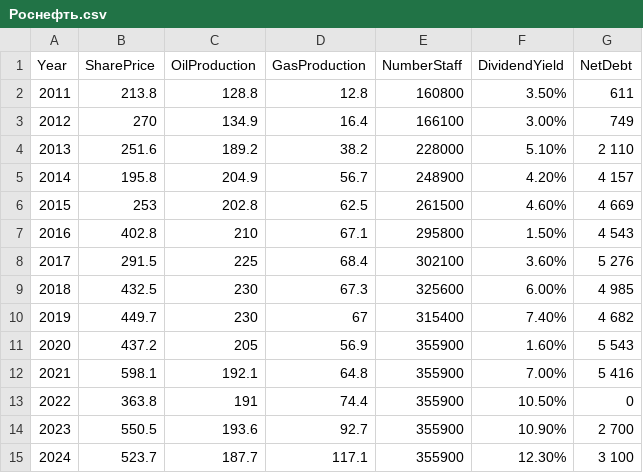
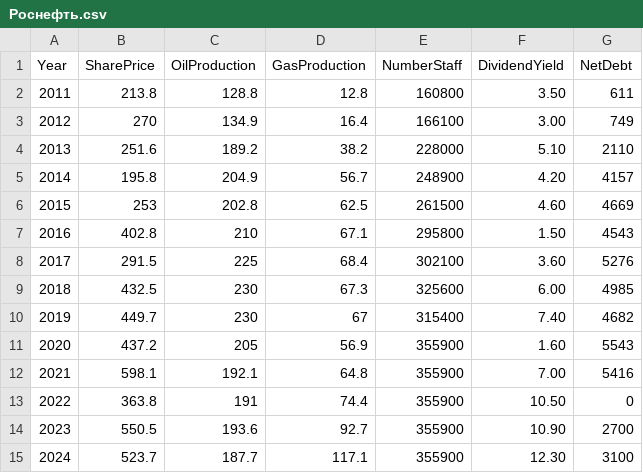
Before and after one commit to Evelinaanillivve/Py, a CSV file: Роснефть.csv, drawn as a sheet.

Commit message:
Update Роснефть.csv

```diff
--- a/Роснефть.csv
+++ b/Роснефть.csv
@@ -1,15 +1,15 @@
 Year;SharePrice;OilProduction;GasProduction;NumberStaff;DividendYield;NetDebt;
-2011;213.8;128.8;12.8;160800;3.50%;611;
-2012;270;134.9;16.4;166100;3.00%;749;
-2013;251.6;189.2;38.2;228000;5.10%;2 110;
-2014;195.8;204.9;56.7;248900;4.20%;4 157;
-2015;253;202.8;62.5;261500;4.60%;4 669;
-2016;402.8;210;67.1;295800;1.50%;4 543;
-2017;291.5;225;68.4;302100;3.60%;5 276;
-2018;432.5;230;67.3;325600;6.00%;4 985;
-2019;449.7;230;67;315400;7.40%;4 682;
-2020;437.2;205;56.9;355900;1.60%;5 543;
-2021;598.1;192.1;64.8;355900;7.00%;5 416;
-2022;363.8;191;74.4;355900;10.50%;0;
-2023;550.5;193.6;92.7;355900;10.90%;2 700;
-2024;523.7;187.7;117.1;355900;12.30%;3 100;
+2011;213.8;128.8;12.8;160800;3.50;611;
+2012;270;134.9;16.4;166100;3.00;749;
+2013;251.6;189.2;38.2;228000;5.10;2110;
+2014;195.8;204.9;56.7;248900;4.20;4157;
+2015;253;202.8;62.5;261500;4.60;4669;
+2016;402.8;210;67.1;295800;1.50;4543;
+2017;291.5;225;68.4;302100;3.60;5276;
+2018;432.5;230;67.3;325600;6.00;4985;
+2019;449.7;230;67;315400;7.40;4682;
+2020;437.2;205;56.9;355900;1.60;5543;
+2021;598.1;192.1;64.8;355900;7.00;5416;
+2022;363.8;191;74.4;355900;10.50;0;
+2023;550.5;193.6;92.7;355900;10.90;2700;
+2024;523.7;187.7;117.1;355900;12.30;3100;
```
